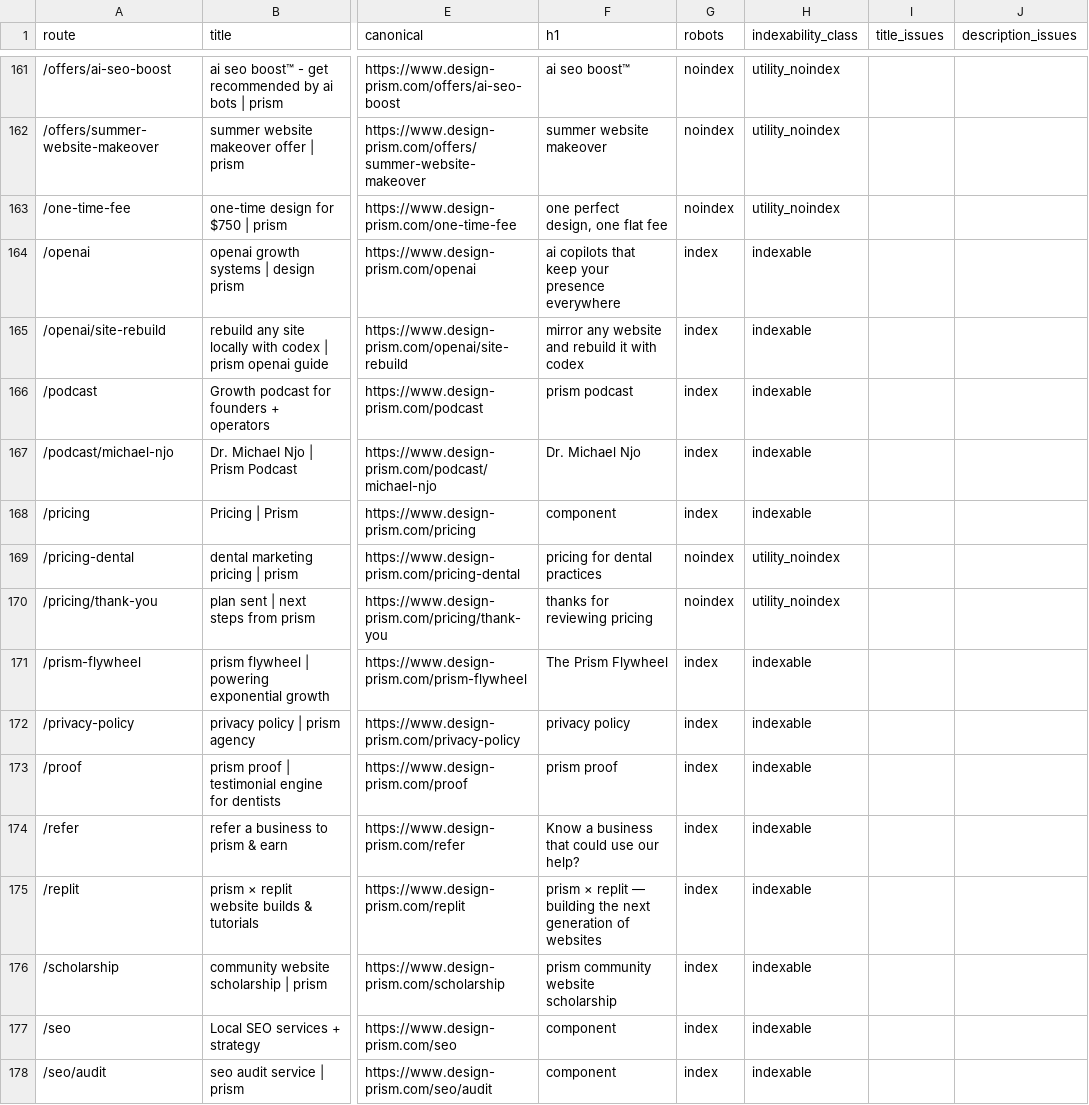
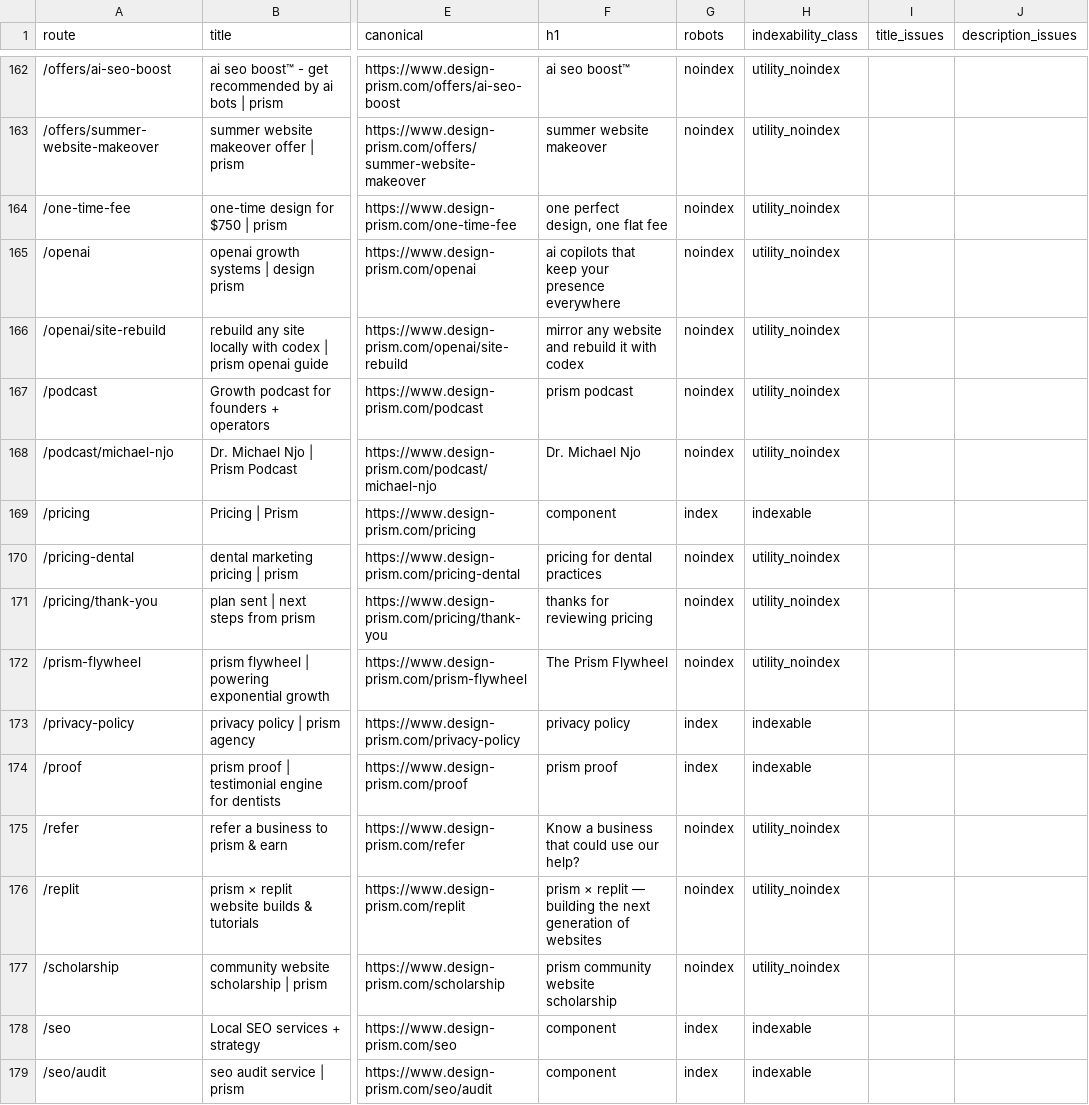
Before and after one commit to enzo-prism/prism-website, a CSV file: seo/inventory.csv, drawn as a sheet; only a part is shown, gaps mark what is left out; addresses are those after the commit; the diff covers the shown part only; the diff names each change by its address in the sheet, - before the commit and + after, or states it on an @@ line.

```diff
--- a/seo/inventory.csv
+++ b/seo/inventory.csv
-G165:G168 (robots): index
+G165:G168 (robots): noindex
-H165:H168 (indexability_class): indexable
+H165:H168 (indexability_class): utility_noindex
-G172 (robots): index
+G172 (robots): noindex
-H172 (indexability_class): indexable
+H172 (indexability_class): utility_noindex
-G175:G177 (robots): index
+G175:G177 (robots): noindex
-H175:H177 (indexability_class): indexable
+H175:H177 (indexability_class): utility_noindex
```
Also changed, not shown: 1 added row and 160 edited cells elsewhere in this file, 20 other files.
